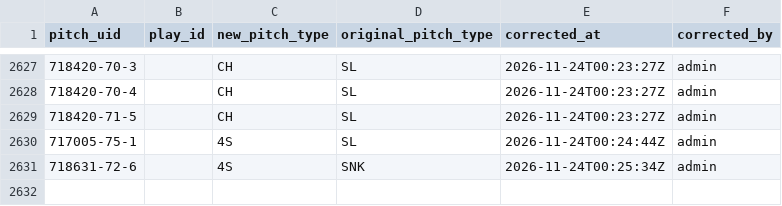
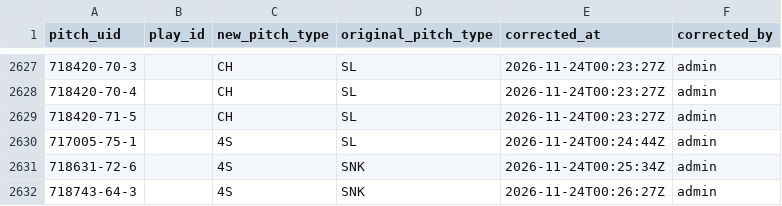
Before and after one commit to harrisonsrubin/pitching-app, a CSV file: corrections/pitch_corrections_2023.csv, drawn as a sheet; only a part is shown, gaps mark what is left out.

Commit message:
Pitch-type corrections 2023 (1 pitches)

```diff
--- a/corrections/pitch_corrections_2023.csv
+++ b/corrections/pitch_corrections_2023.csv
@@ -2631 +2631,2 @@ pitch_uid,play_id,new_pitch_type,original_pitch_type,corrected_at,corrected_by
 718631-72-6,,4S,SNK,2026-11-24T00:25:34Z,admin
+718743-64-3,,4S,SNK,2026-11-24T00:26:27Z,admin
```
